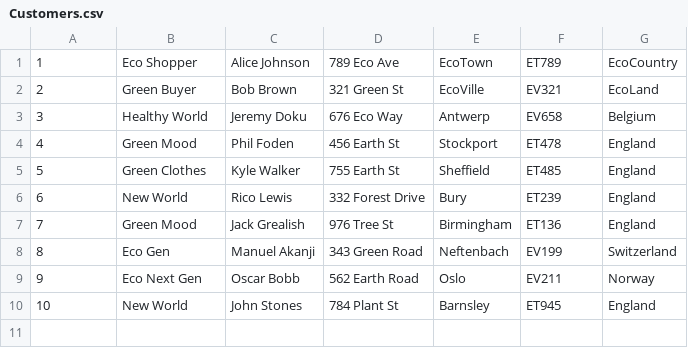
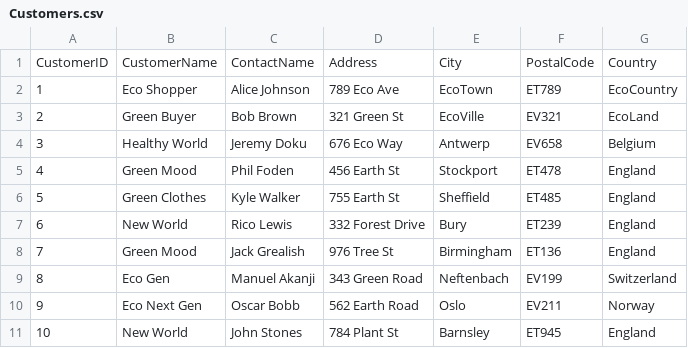
Before and after one commit to JM-630/CPSC_408_Assignment2, a CSV file: Customers.csv, drawn as a sheet; the diff names each change by its address in the sheet, - before the commit and + after, or states it on an @@ line.

Commit message:
Update Customers.csv

```diff
--- a/Customers.csv
+++ b/Customers.csv
+row 1: CustomerID | CustomerName | ContactName | Address | City | PostalCode | Country
```
